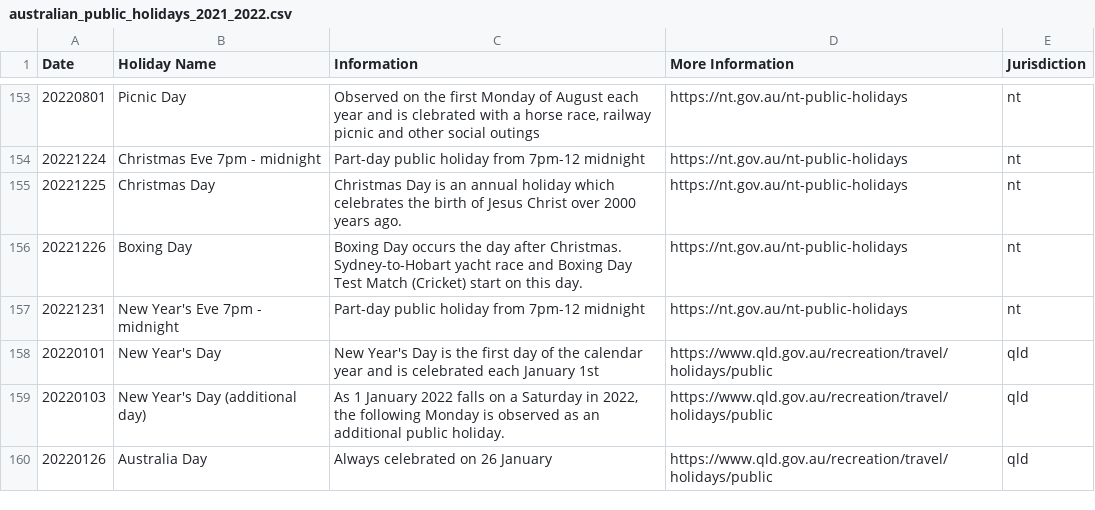
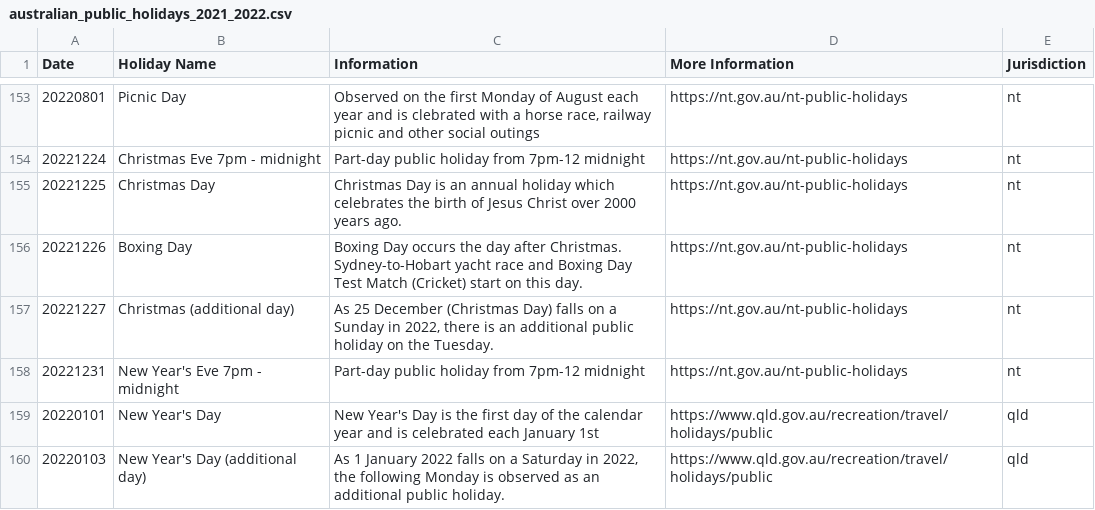
Before and after one commit to govau/public-holidays-validation, a CSV file: src/files/australian_public_holidays_2021_2022.csv, drawn as a sheet; only a part is shown, gaps mark what is left out; the shorter side is filled out with more unchanged rows; the diff names each change by its address in the sheet, - before the commit and + after, or states it on an @@ line.

Commit message:
Update australian_public_holidays_2021_2022.csv

```diff
--- a/src/files/australian_public_holidays_2021_2022.csv
+++ b/src/files/australian_public_holidays_2021_2022.csv
+row 157: 20221227 | Christmas (additional day) | As 25 December (Christmas Day) falls on a Sunday in 2022, there is an additional public holiday on the Tuesday. | https://nt.gov.au/nt-public-holidays | nt
```
